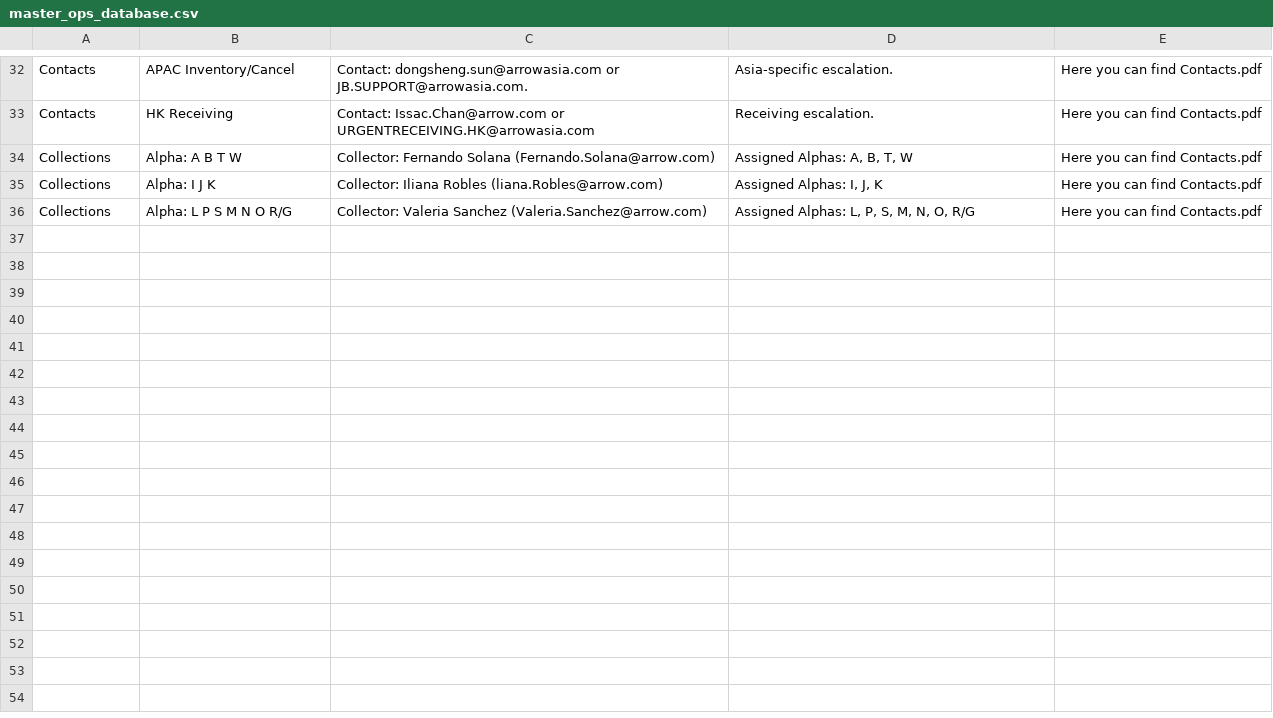
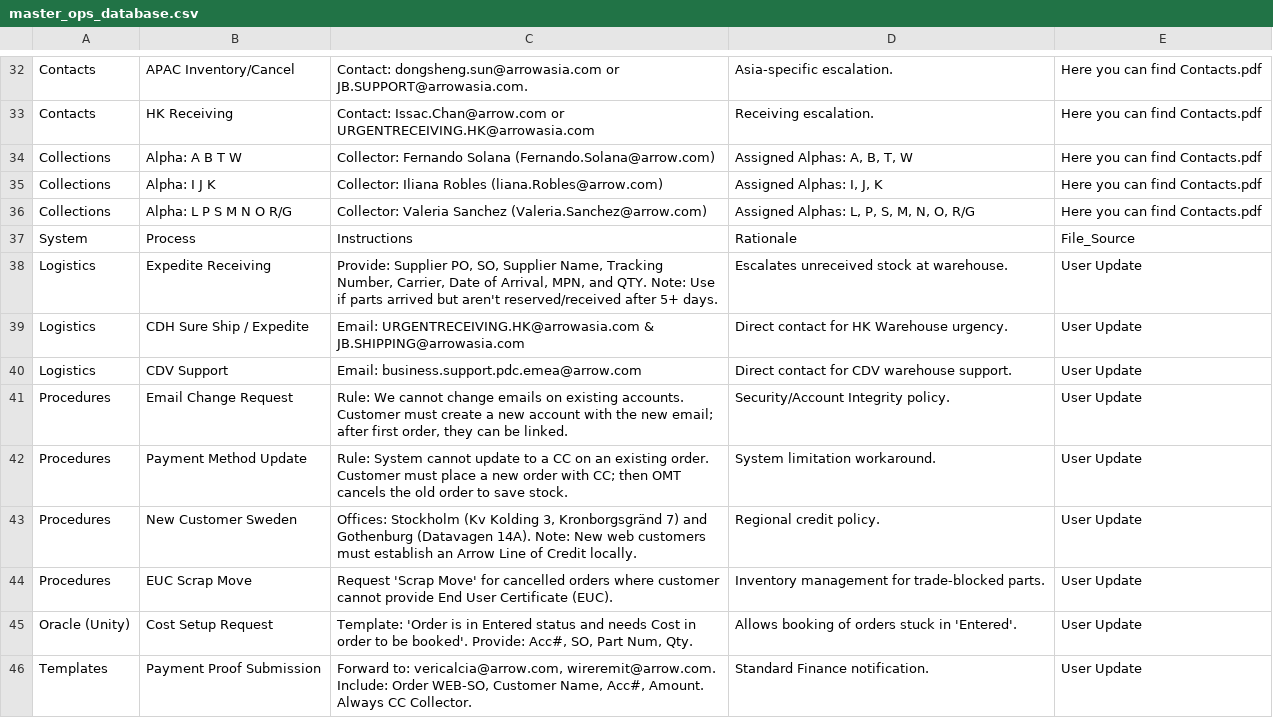
Before and after one commit to yahyaouarach1999-creator/requirements.txt, a CSV file: master_ops_database.csv, drawn as a sheet; only a part is shown, gaps mark what is left out; the diff covers the shown part only; the diff names each change by its address in the sheet, - before the commit and + after, or states it on an @@ line.

Commit message:
Update master_ops_database.csv

```diff
--- a/master_ops_database.csv
+++ b/master_ops_database.csv
+row 37: System | Process | Instructions | Rationale | File_Source
+row 38: Logistics | Expedite Receiving | Provide: Supplier PO, SO, Supplier Name, Tracking Number, Carrier, Date of Arrival, MPN, and QTY. Note: Use if parts arrived but aren't reserved/received after 5+ days. | Escalates unreceived stock at warehouse. | User Update
+row 39: Logistics | CDH Sure Ship / Expedite | Email: URGENTRECEIVING.HK@arrowasia.com & JB.SHIPPING@arrowasia.com | Direct contact for HK Warehouse urgency. | User Update
+row 40: Logistics | CDV Support | Email: business.support.pdc.emea@arrow.com | Direct contact for CDV warehouse support. | User Update
+row 41: Procedures | Email Change Request | Rule: We cannot change emails on existing accounts. Customer must create a new account with the new email; after first order, they can be linked. | Security/Account Integrity policy. | User Update
+row 42: Procedures | Payment Method Update | Rule: System cannot update to a CC on an existing order. Customer must place a new order with CC; then OMT cancels the old order to save stock. | System limitation workaround. | User Update
+row 43: Procedures | New Customer Sweden | Offices: Stockholm (Kv Kolding 3, Kronborgsgränd 7) and Gothenburg (Datavagen 14A). Note: New web customers must establish an Arrow Line of Credit locally. | Regional credit policy. | User Update
+row 44: Procedures | EUC Scrap Move | Request 'Scrap Move' for cancelled orders where customer cannot provide End User Certificate (EUC). | Inventory management for trade-blocked parts. | User Update
+row 45: Oracle (Unity) | Cost Setup Request | Template: 'Order is in Entered status and needs Cost in order to be booked'. Provide: Acc#, SO, Part Num, Qty. | Allows booking of orders stuck in 'Entered'. | User Update
+row 46: Templates | Payment Proof Submission | Forward to: vericalcia@arrow.com, wireremit@arrow.com. Include: Order WEB-SO, Customer Name, Acc#, Amount. Always CC Collector. | Standard Finance notification. | User Update
```
Also changed, not shown: 9 added rows elsewhere in this file.
